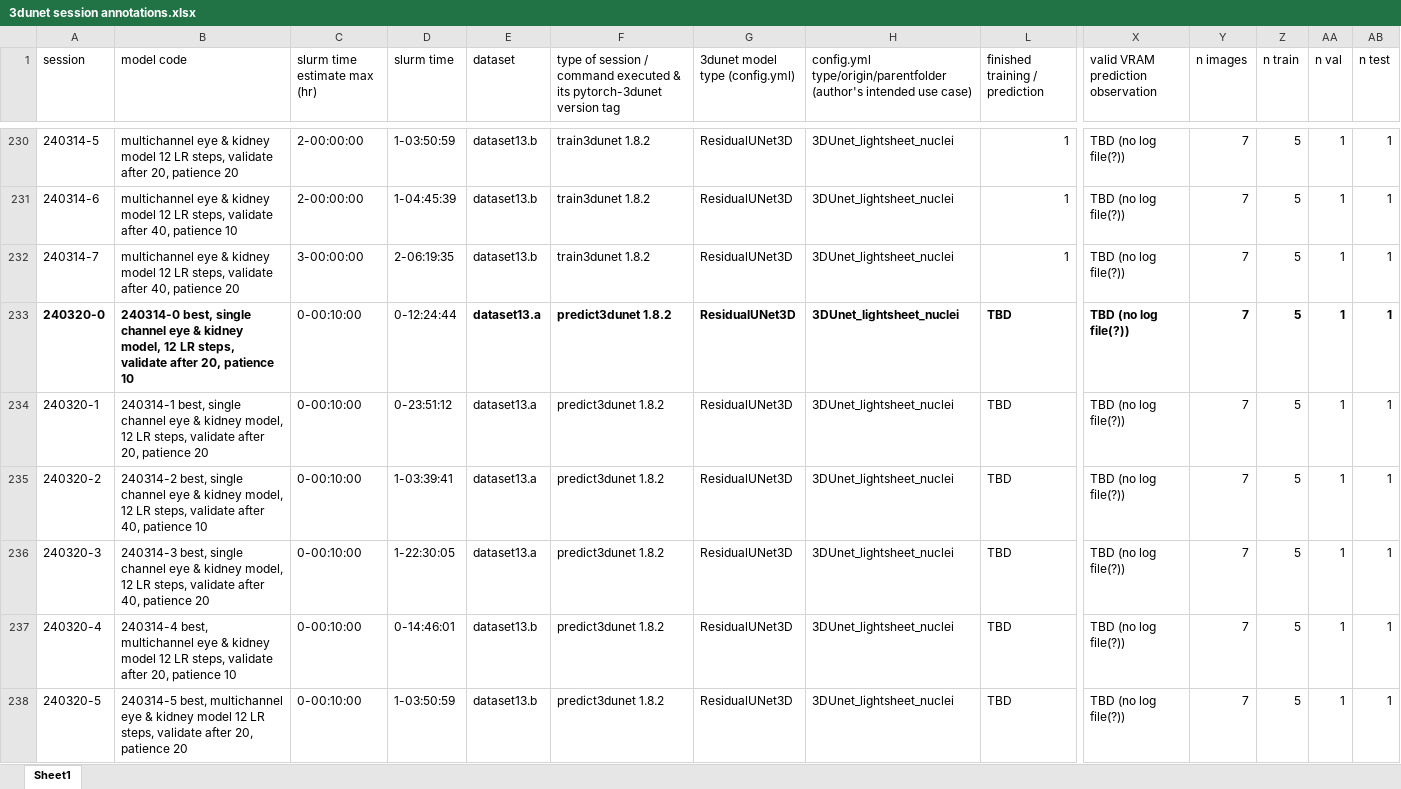
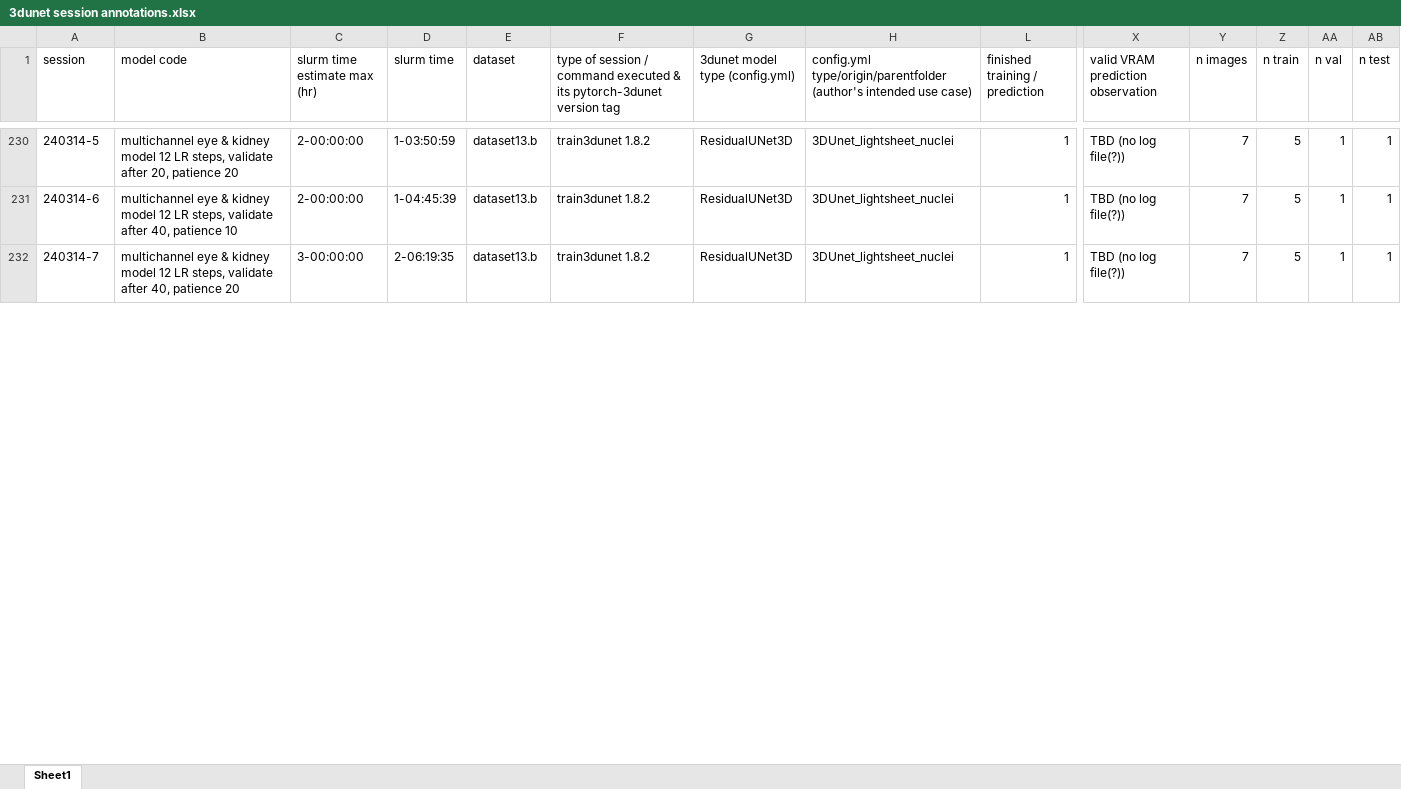
Before and after one commit to radRoy/cloud, an Excel workbook: 3dunet session annotations.xlsx, sheet Sheet1, drawn as a sheet; only a part is shown, gaps mark what is left out; values as stored, in another font and other column widths than the file's, no borders; removed rows and columns are numbered as before the commit, all else as after; rows hold the shown columns only; the diff covers the shown part only; the diff names each change by its address in the sheet, - before the commit and + after, or states it on an @@ line.

Commit message:
prepare predict3dunet 1.8.2 chpt-240321-0 to -7 and chpt-240322-0 to -7, again (correct typos)

```diff
--- a/3dunet session annotations.xlsx (sheet Sheet1)
+++ b/3dunet session annotations.xlsx (sheet Sheet1)
-row 233: 240320-0 | 240314-0 best, single channel eye & kidney model, 12 LR steps, validate after 20, patience 10 | 0-00:10:00 | 0-12:24:44 | dataset13.a | predict3dunet 1.8.2 | ResidualUNet3D | 3DUnet_lightsheet_nuclei | TBD | TBD (no log file(?)) | 7 | 5 | 1 | 1
-row 234: 240320-1 | 240314-1 best, single channel eye & kidney model, 12 LR steps, validate after 20, patience 20 | 0-00:10:00 | 0-23:51:12 | dataset13.a | predict3dunet 1.8.2 | ResidualUNet3D | 3DUnet_lightsheet_nuclei | TBD | TBD (no log file(?)) | 7 | 5 | 1 | 1
-row 235: 240320-2 | 240314-2 best, single channel eye & kidney model, 12 LR steps, validate after 40, patience 10 | 0-00:10:00 | 1-03:39:41 | dataset13.a | predict3dunet 1.8.2 | ResidualUNet3D | 3DUnet_lightsheet_nuclei | TBD | TBD (no log file(?)) | 7 | 5 | 1 | 1
-row 236: 240320-3 | 240314-3 best, single channel eye & kidney model, 12 LR steps, validate after 40, patience 20 | 0-00:10:00 | 1-22:30:05 | dataset13.a | predict3dunet 1.8.2 | ResidualUNet3D | 3DUnet_lightsheet_nuclei | TBD | TBD (no log file(?)) | 7 | 5 | 1 | 1
-row 237: 240320-4 | 240314-4 best, multichannel eye & kidney model 12 LR steps, validate after 20, patience 10 | 0-00:10:00 | 0-14:46:01 | dataset13.b | predict3dunet 1.8.2 | ResidualUNet3D | 3DUnet_lightsheet_nuclei | TBD | TBD (no log file(?)) | 7 | 5 | 1 | 1
-row 238: 240320-5 | 240314-5 best, multichannel eye & kidney model 12 LR steps, validate after 20, patience 20 | 0-00:10:00 | 1-03:50:59 | dataset13.b | predict3dunet 1.8.2 | ResidualUNet3D | 3DUnet_lightsheet_nuclei | TBD | TBD (no log file(?)) | 7 | 5 | 1 | 1
```
Also changed, not shown: 8 added rows, 2 removed rows and 24 edited cells elsewhere in this sheet, formulas that keep their value, 24 other files.
